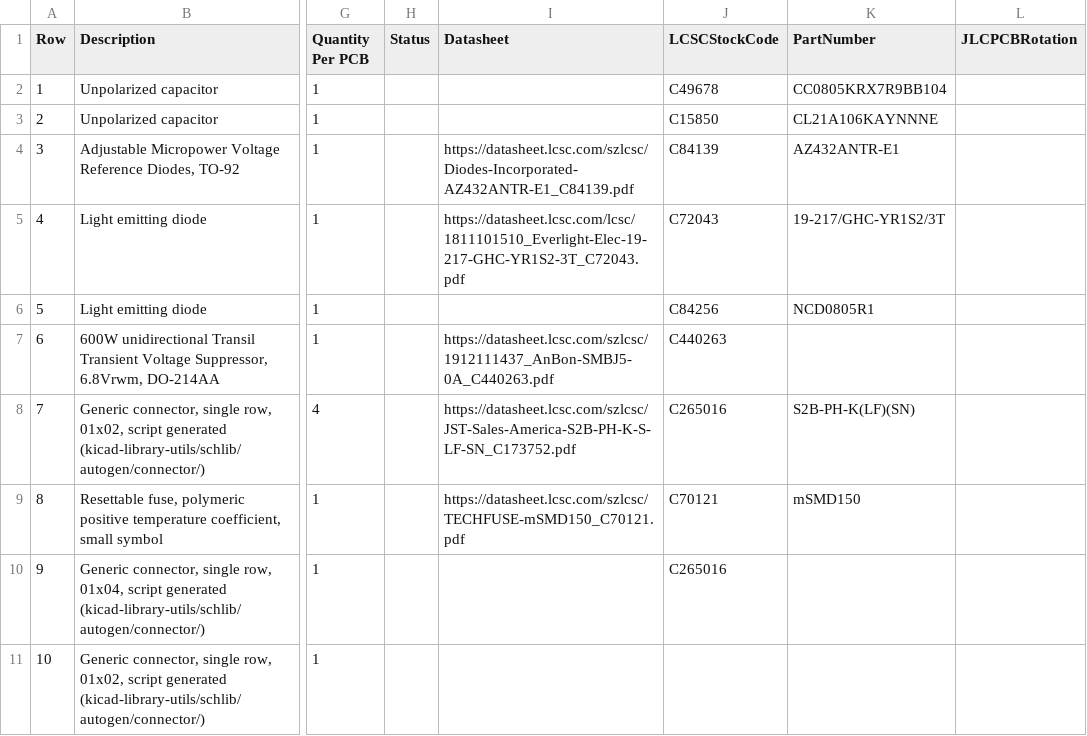
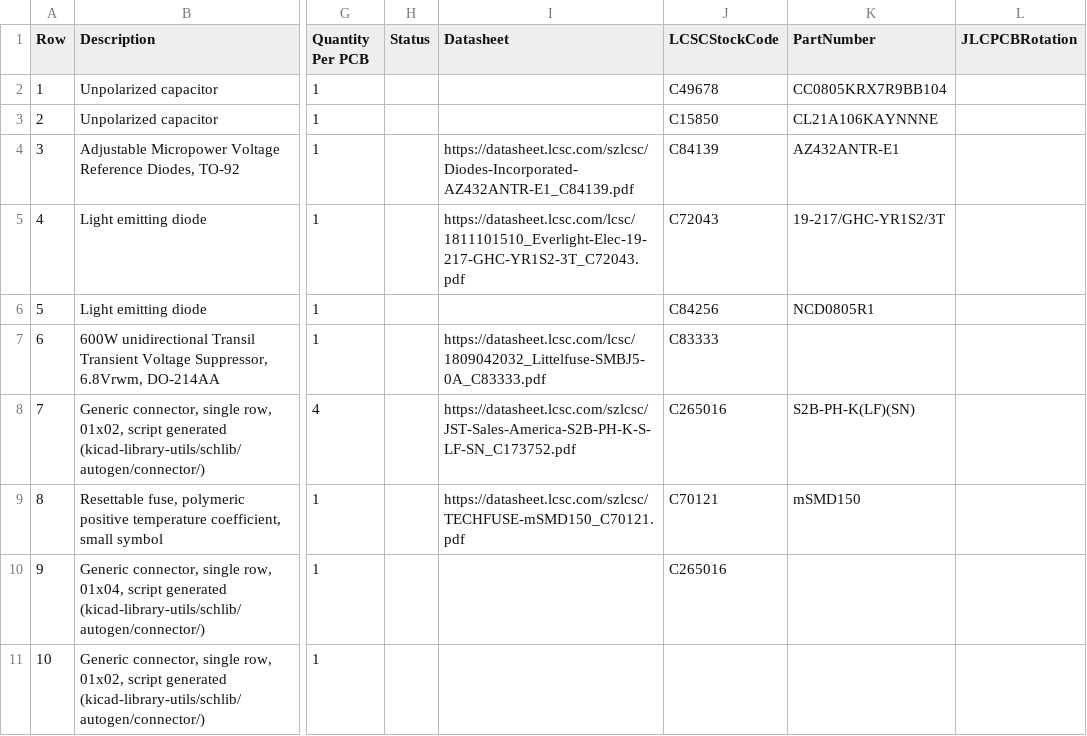
Before and after one commit to stuartpittaway/diyBMSv4, a CSV file: ModuleV450/export/ModuleV450-bom.csv, drawn as a sheet; only a part is shown, gaps mark what is left out; the diff names each change by its address in the sheet, - before the commit and + after, or states it on an @@ line.

```diff
--- a/ModuleV450/export/ModuleV450-bom.csv
+++ b/ModuleV450/export/ModuleV450-bom.csv
-I7 (Datasheet): https://datasheet.lcsc.com/szlcsc/1912111437_AnBon-SMBJ5-0A_C440263.pdf
+I7 (Datasheet): https://datasheet.lcsc.com/lcsc/1809042032_Littelfuse-SMBJ5-0A_C83333.pdf
-J7 (LCSCStockCode): C440263
+J7 (LCSCStockCode): C83333
```
Also changed, not shown: ModuleV450/export/ModuleV450_bom_jlc.csv, 1 other file.
